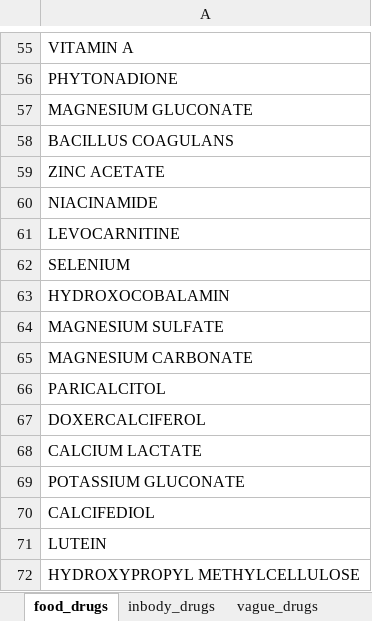
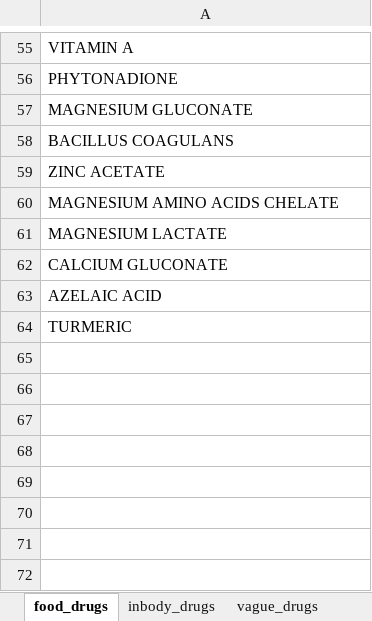
Before and after one commit to UCBoulder/EthicPharm, an Excel workbook: drugs_to_remove.xlsx, sheet food_drugs, drawn as a sheet; only a part is shown, gaps mark what is left out; values as stored, in another font and other column widths than the file's, no borders; the diff names each change by its address in the sheet, - before the commit and + after, or states it on an @@ line.

Commit message:
fixed toxicity and combination drugs

```diff
--- a/drugs_to_remove.xlsx (sheet food_drugs)
+++ b/drugs_to_remove.xlsx (sheet food_drugs)
-A60: NIACINAMIDE
+A60: MAGNESIUM AMINO ACIDS CHELATE
-A61: LEVOCARNITINE
+A61: MAGNESIUM LACTATE
-A62: SELENIUM
+A62: CALCIUM GLUCONATE
-A63: HYDROXOCOBALAMIN
+A63: AZELAIC ACID
-A64: MAGNESIUM SULFATE
+A64: TURMERIC
-row 65: MAGNESIUM CARBONATE
-row 66: PARICALCITOL
-row 67: DOXERCALCIFEROL
-row 68: CALCIUM LACTATE
-row 69: POTASSIUM GLUCONATE
-row 70: CALCIFEDIOL
-row 71: LUTEIN
-row 72: HYDROXYPROPYL METHYLCELLULOSE
```
Also changed, not shown: sheet vague_drugs, sheet inbody_drugs, 2 other files.
